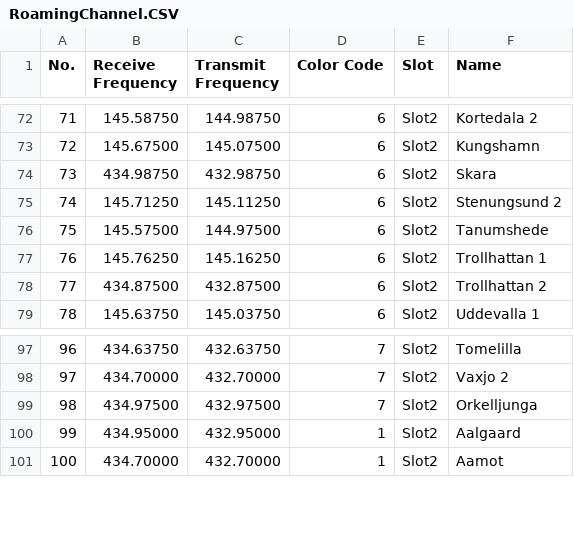
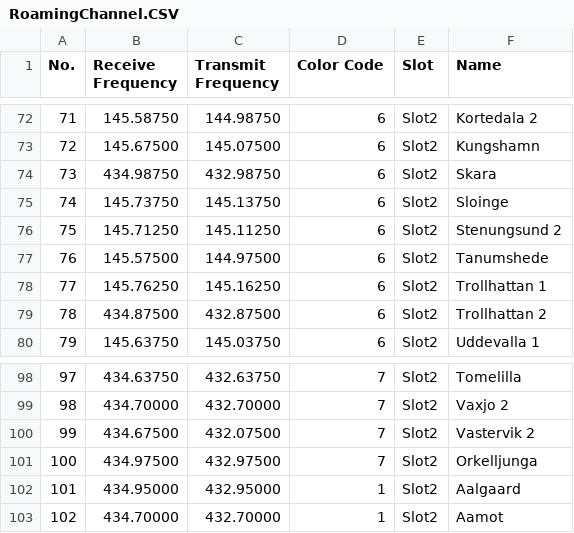
Before and after one commit to sm0rgm/at-d578uv, a CSV file: RoamingChannel.CSV, drawn as a sheet; only a part is shown, gaps mark what is left out; addresses are those after the commit; the diff names each change by its address in the sheet, - before the commit and + after, or states it on an @@ line.

```diff
--- a/RoamingChannel.CSV
+++ b/RoamingChannel.CSV
+row 75: 74 | 145.73750 | 145.13750 | 6 | Slot2 | Sloinge
@@ column A (No.) renumbered from row 76 down @@
+row 100: 99 | 434.67500 | 432.07500 | 7 | Slot2 | Vastervik 2
```
Also changed, not shown: Channel.CSV, ContactTalkGroups.CSV, 5 other files.
